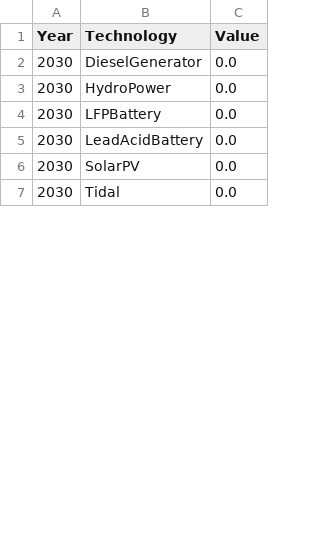
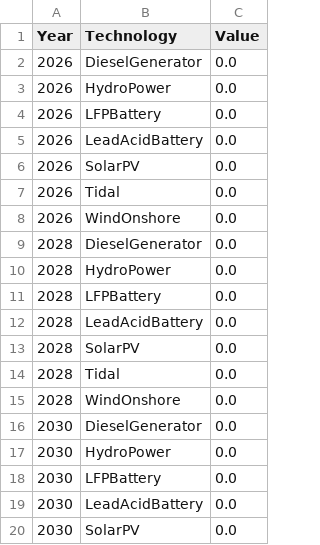
Before and after one commit to TahaAhmedSiddiqui/Energy-Modelling---Isle-of-Eigg, a CSV file: 3. Future Scenario - Electrified/3. Output/TotalAnnualCapacityCosts.csv, drawn as a sheet; only a part is shown; the shorter side is filled out with more unchanged rows; the diff covers the shown part only.

```diff
--- a/3. Future Scenario - Electrified/3. Output/TotalAnnualCapacityCosts.csv
+++ b/3. Future Scenario - Electrified/3. Output/TotalAnnualCapacityCosts.csv
@@ -1,2 +1,16 @@
 Year,Technology,Value
+2026,DieselGenerator,0.0
+2026,HydroPower,0.0
+2026,LFPBattery,0.0
+2026,LeadAcidBattery,0.0
+2026,SolarPV,0.0
+2026,Tidal,0.0
+2026,WindOnshore,0.0
+2028,DieselGenerator,0.0
+2028,HydroPower,0.0
+2028,LFPBattery,0.0
+2028,LeadAcidBattery,0.0
+2028,SolarPV,0.0
+2028,Tidal,0.0
+2028,WindOnshore,0.0
 2030,DieselGenerator,0.0
```
Also changed, not shown: 14 removed rows and 1 edited cell elsewhere in this file, 3. Future Scenario - Electrified/3. Output/AverageVariableCostTimeseries.csv, 3. Future Scenario - Electrified/3. Output/Capacity.csv, 7 other files.
